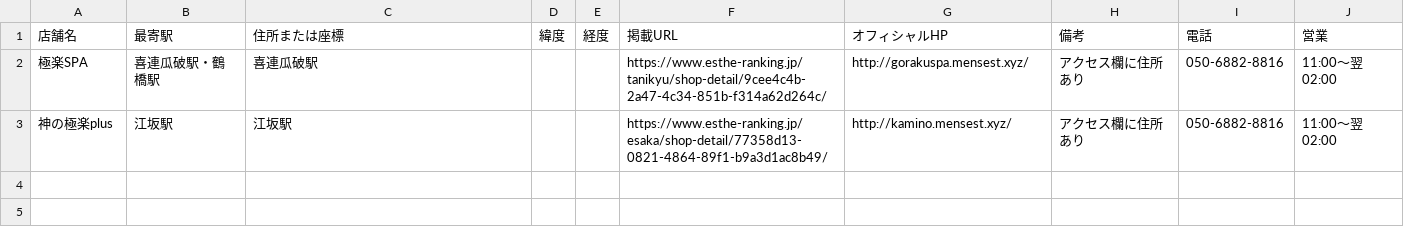
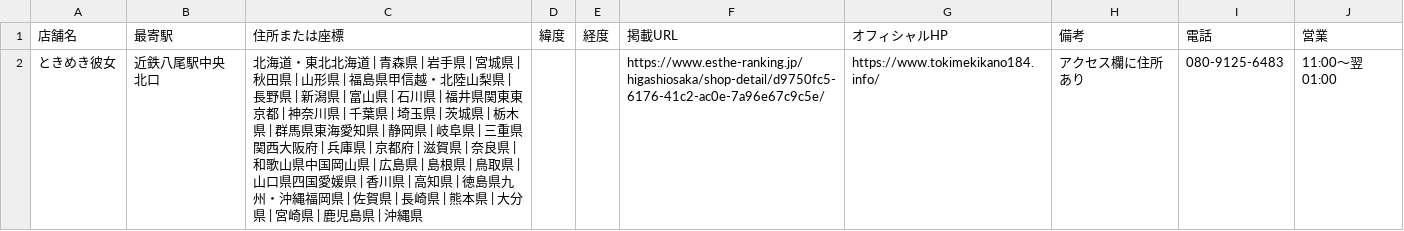
Before and after one commit to tknboon/esthe-viewer, a CSV file: region-data/osaka/esthe_legacy_rows.csv, drawn as a sheet.

```diff
--- a/region-data/osaka/esthe_legacy_rows.csv
+++ b/region-data/osaka/esthe_legacy_rows.csv
@@ -1,3 +1,2 @@
 店舗名,最寄駅,住所または座標,緯度,経度,掲載URL,オフィシャルHP,備考,電話,営業
-極楽SPA,喜連瓜破駅・鶴橋駅,喜連瓜破駅,,,https://www.esthe-ranking.jp/tanikyu/shop-detail/9cee4c4b-2a47-4c34-851b-f314a62d264c/,http://gorakuspa.mensest.xyz/,アクセス欄に住所あり,050-6882-8816,11:00～翌 02:00
-神の極楽plus,江坂駅,江坂駅,,,https://www.esthe-ranking.jp/esaka/shop-detail/77358d13-0821-4864-89f1-b9a3d1ac8b49/,http://kamino.mensest.xyz/,アクセス欄に住所あり,050-6882-8816,11:00～翌 02:00
+ときめき彼女,近鉄八尾駅中央北口,北海道・東北北海道 | 青森県 | 岩手県 | 宮城県 | 秋田県 | 山形県 | 福島県甲信越・北陸山梨県 | 長野県 | 新潟県 | 富山県 | 石川県 | 福井県関東東京都 | 神奈川県 | 千葉県 | 埼玉県 | 茨城県 | 栃木県 | 群馬県東海愛知県 | 静岡県 | 岐阜県 | 三重県関西大阪府 | 兵庫県 | 京都府 | 滋賀県 | 奈良県 | 和歌山県中国岡山県 | 広島県 | 島根県 | 鳥取県 | 山口県四国愛媛県 | 香川県 | 高知県 | 徳島県九州・沖縄福岡県 | 佐賀県 | 長崎県 | 熊本県 | 大分県 | 宮崎県 | 鹿児島県 | 沖縄県,,,https://www.esthe-ranking.jp/higashiosaka/shop-detail/d9750fc5-6176-41c2-ac0e-7a96e67c9c5e/,https://www.tokimekikano184.info/,アクセス欄に住所あり,080-9125-6483,11:00～翌 01:00
```
Also changed, not shown: region-data/osaka/esthe_map_points_ja.csv, region-data/osaka/location_correction_queue.csv, 26 other files.
